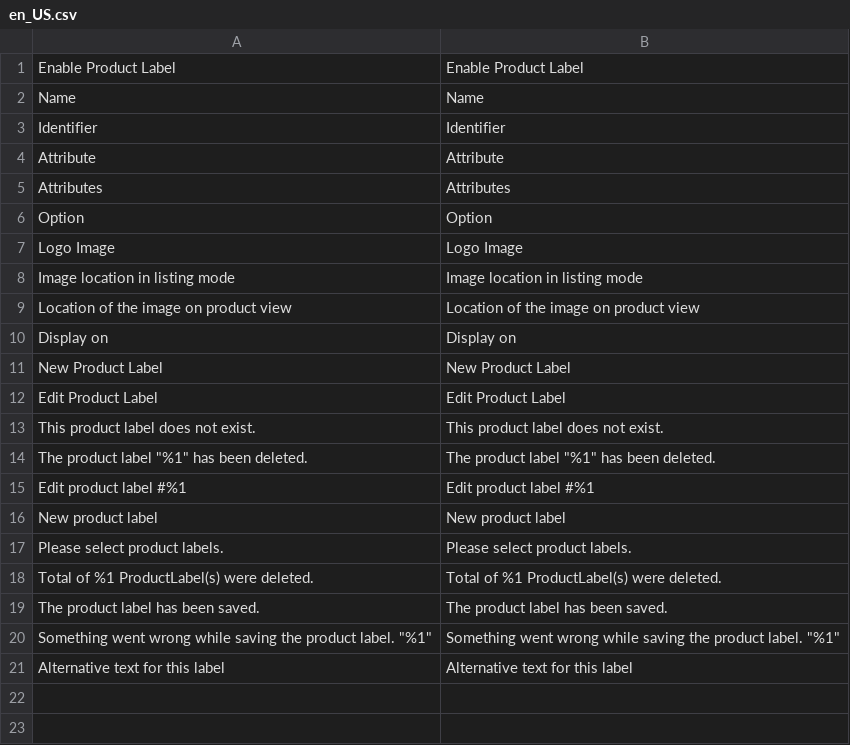
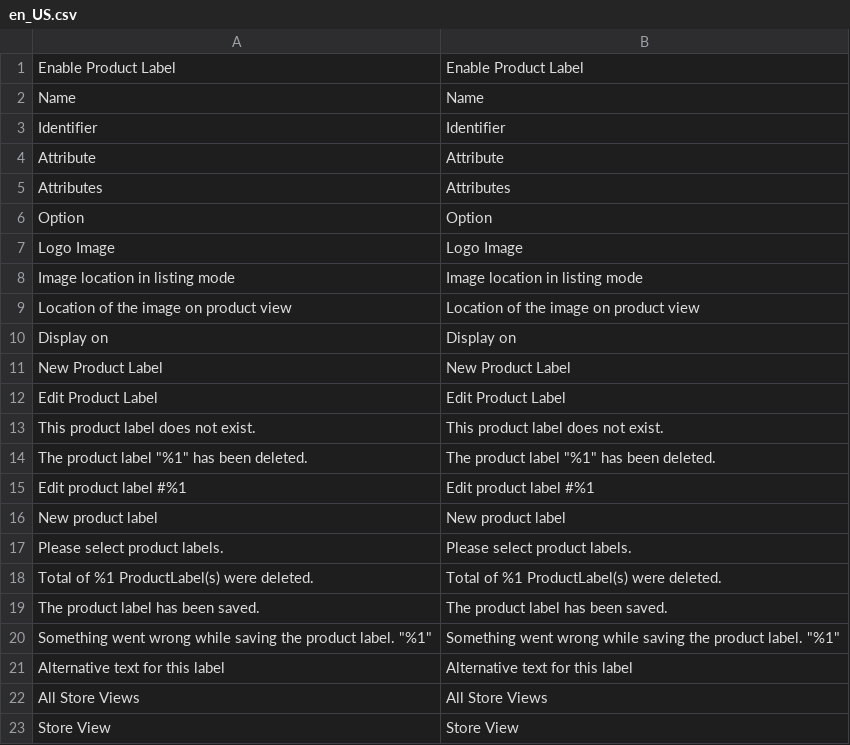
Before and after one commit to Smile-SA/magento2-module-product-label, a CSV file: i18n/en_US.csv, drawn as a sheet; the diff names each change by its address in the sheet, - before the commit and + after, or states it on an @@ line.

```diff
--- a/i18n/en_US.csv
+++ b/i18n/en_US.csv
+row 22: All Store Views | All Store Views
+row 23: Store View | Store View
```
Also changed, not shown: i18n/fr_FR.csv, 5 other files.
